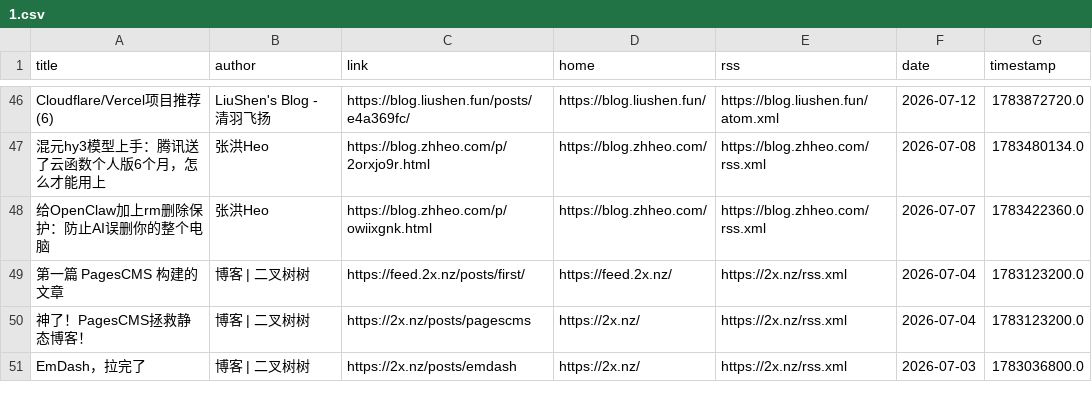
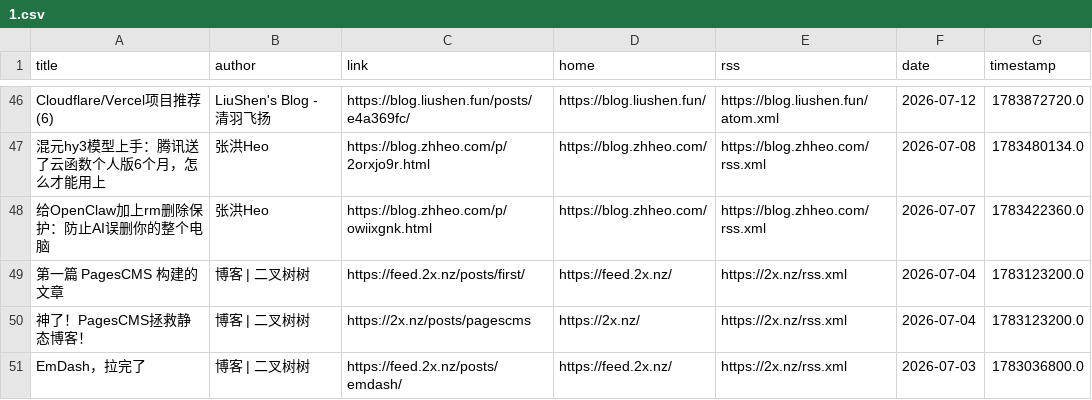
Before and after one commit to Moretti815/rssblog-source, a CSV file: all/1.csv, drawn as a sheet; only a part is shown, gaps mark what is left out.

```diff
--- a/all/1.csv
+++ b/all/1.csv
@@ -50,2 +50,2 @@ Cloudflare/Vercel项目推荐(6),LiuShen's Blog - 清羽飞扬,https://blog.lius
 神了！PagesCMS拯救静态博客！,博客 | 二叉树树,https://2x.nz/posts/pagescms,https://2x.nz/,https://2x.nz/rss.xml,2026-07-04,1783123200.0
-EmDash，拉完了,博客 | 二叉树树,https://2x.nz/posts/emdash,https://2x.nz/,https://2x.nz/rss.xml,2026-07-03,1783036800.0
+EmDash，拉完了,博客 | 二叉树树,https://feed.2x.nz/posts/emdash/,https://feed.2x.nz/,https://2x.nz/rss.xml,2026-07-03,1783036800.0
```
Also changed, not shown: all/10.csv, all/11.csv, 35 other files.
